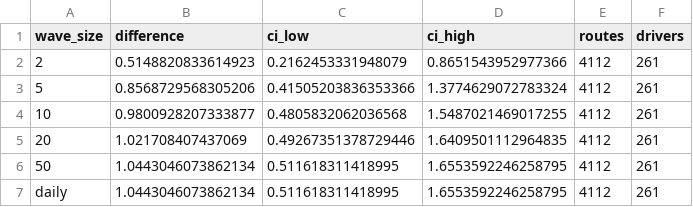
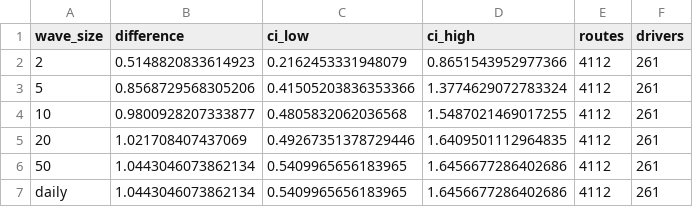
Before and after one commit to LinXiaoyu0804/arrival-time-prediction-under-partial-plan-visibility, a CSV file: outputs/TRE_operational_batch_validation_20260913/tables/dispatch_wave_driver_cluster_comparisons.csv, drawn as a sheet.

```diff
--- a/outputs/TRE_operational_batch_validation_20260913/tables/dispatch_wave_driver_cluster_comparisons.csv
+++ b/outputs/TRE_operational_batch_validation_20260913/tables/dispatch_wave_driver_cluster_comparisons.csv
@@ -5,3 +5,3 @@ wave_size,difference,ci_low,ci_high,routes,drivers
 20,1.021708407437069,0.49267351378729446,1.6409501112964835,4112,261
-50,1.0443046073862134,0.511618311418995,1.6553592246258795,4112,261
-daily,1.0443046073862134,0.511618311418995,1.6553592246258795,4112,261
+50,1.0443046073862134,0.5409965656183965,1.6456677286402686,4112,261
+daily,1.0443046073862134,0.5409965656183965,1.6456677286402686,4112,261
```
Also changed, not shown: outputs/TRE_operational_batch_validation_20260913/tables/alternative_metric_driver_cluster_comparisons.csv, outputs/TRE_operational_batch_validation_20260913/tables/final_audit_marginal_query_ordinal.csv, 2 other files.
